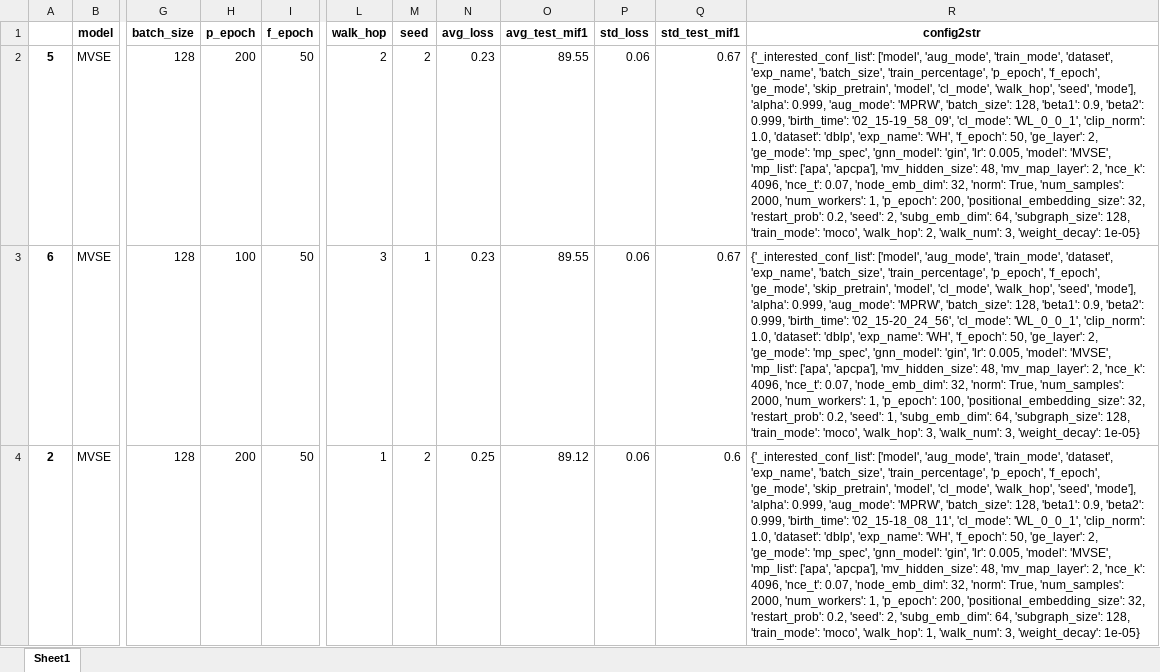
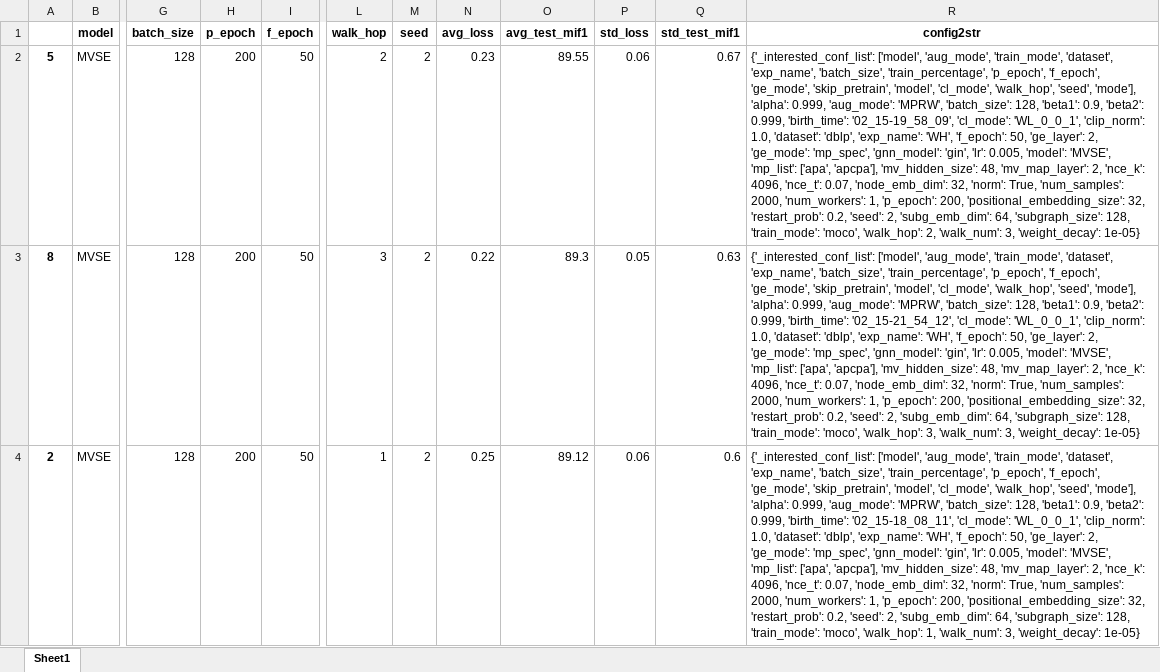
Before and after one commit to Andy-Border/GStorage, an Excel workbook: results/MVSE/dblp/MVSE_dblp_<l5>WH_avg_test_mif1-89.55.xlsx, sheet Sheet1, drawn as a sheet; only a part is shown, gaps mark what is left out; values as stored, in another font and other column widths than the file's, no borders; the diff covers the shown part only; the diff names each change by its address in the sheet, - before the commit and + after, or states it on an @@ line.

```diff
--- a/results/MVSE/dblp/MVSE_dblp_<l5>WH_avg_test_mif1-89.55.xlsx (sheet Sheet1)
+++ b/results/MVSE/dblp/MVSE_dblp_<l5>WH_avg_test_mif1-89.55.xlsx (sheet Sheet1)
-A3: 6
+A3: 8
-H3 (p_epoch): 100
+H3 (p_epoch): 200
-M3 (seed): 1
+M3 (seed): 2
-N3 (avg_loss): 0.23
+N3 (avg_loss): 0.22
-O3 (avg_test_mif1): 89.55
+O3 (avg_test_mif1): 89.3
-P3 (std_loss): 0.06
+P3 (std_loss): 0.05
-Q3 (std_test_mif1): 0.67
+Q3 (std_test_mif1): 0.63
-R3 (config2str): …0.999, 'birth_time': '02_15-20_24_56', 'cl_mode': 'WL_0_0_1', 'clip_norm': 1.0, 'dataset': 'dblp', 'exp_name': 'WH', 'f_epoch': 50, 'ge_layer': 2, 'ge_mode': 'mp_spec', 'gnn_model': 'gin', 'lr': 0.005, 'model': 'MVSE', 'mp_list': ['apa', 'apcpa'], 'mv_hidden_size': 48, 'mv_map_layer': 2, 'nce_k': 4096, 'nce_t': 0.07, 'node_emb_dim': 32, 'norm': True, 'num_samples': 2000, 'num_workers': 1, 'p_epoch': 100, 'positional_embedding_size': 32, 'restart_prob': 0.2, 'seed': 1, 'subg_emb_dim': 64,…
+R3 (config2str): …0.999, 'birth_time': '02_15-21_54_12', 'cl_mode': 'WL_0_0_1', 'clip_norm': 1.0, 'dataset': 'dblp', 'exp_name': 'WH', 'f_epoch': 50, 'ge_layer': 2, 'ge_mode': 'mp_spec', 'gnn_model': 'gin', 'lr': 0.005, 'model': 'MVSE', 'mp_list': ['apa', 'apcpa'], 'mv_hidden_size': 48, 'mv_map_layer': 2, 'nce_k': 4096, 'nce_t': 0.07, 'node_emb_dim': 32, 'norm': True, 'num_samples': 2000, 'num_workers': 1, 'p_epoch': 200, 'positional_embedding_size': 32, 'restart_prob': 0.2, 'seed': 2, 'subg_emb_dim': 64,…
```
Also changed, not shown: 2 added rows elsewhere in this sheet, results/MVSE/acm/MVSE_acm_<l1>NCEK_avg_test_mif1-84.89.xlsx, results/MVSE/acm/MVSE_acm_<l3>NCEK_avg_test_mif1-88.38.xlsx, 34 other files.
